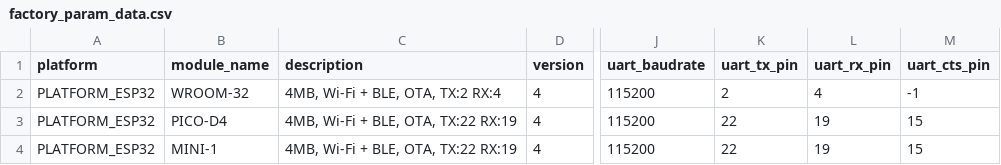
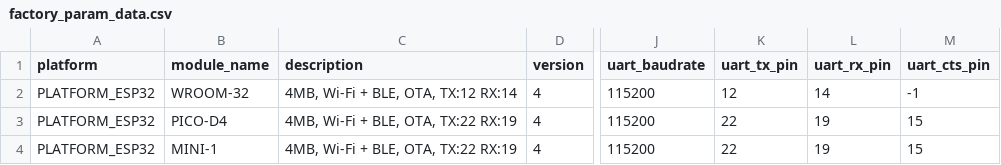
Before and after one commit to Bastion-RND/esp-at, a CSV file: components/customized_partitions/raw_data/factory_param/factory_param_data.csv, drawn as a sheet; only a part is shown, gaps mark what is left out; the diff names each change by its address in the sheet, - before the commit and + after, or states it on an @@ line.

Commit message:
UART on GPIO 12 and 14

```diff
--- a/components/customized_partitions/raw_data/factory_param/factory_param_data.csv
+++ b/components/customized_partitions/raw_data/factory_param/factory_param_data.csv
-C2 (description): 4MB, Wi-Fi + BLE, OTA, TX:2 RX:4
+C2 (description): 4MB, Wi-Fi + BLE, OTA, TX:12 RX:14
-K2 (uart_tx_pin): 2
+K2 (uart_tx_pin): 12
-L2 (uart_rx_pin): 4
+L2 (uart_rx_pin): 14
```
